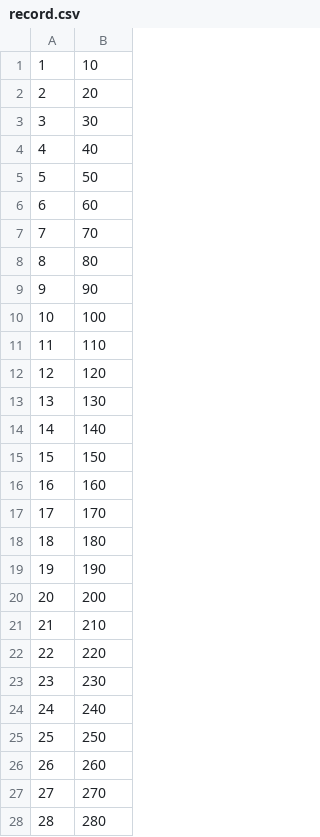
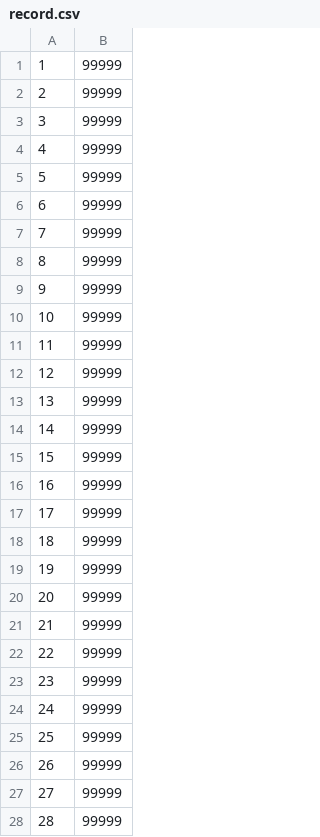
Before and after one commit to pikohan-suzuki/Knight_Tour, a CSV file: KnightTour/app/src/main/assets/record.csv, drawn as a sheet; only a part is shown; the diff covers the shown part only.

```diff
--- a/KnightTour/app/src/main/assets/record.csv
+++ b/KnightTour/app/src/main/assets/record.csv
@@ -1,28 +1,28 @@
-1,10,
-2,20,
-3,30,
-4,40,
-5,50,
-6,60,
-7,70,
-8,80,
-9,90,
-10,100,
-11,110,
-12,120,
-13,130,
-14,140,
-15,150,
-16,160,
-17,170,
-18,180,
-19,190,
-20,200,
-21,210,
-22,220,
-23,230,
-24,240,
-25,250,
-26,260,
-27,270,
-28,280,
+1,99999,
+2,99999,
+3,99999,
+4,99999,
+5,99999,
+6,99999,
+7,99999,
+8,99999,
+9,99999,
+10,99999,
+11,99999,
+12,99999,
+13,99999,
+14,99999,
+15,99999,
+16,99999,
+17,99999,
+18,99999,
+19,99999,
+20,99999,
+21,99999,
+22,99999,
+23,99999,
+24,99999,
+25,99999,
+26,99999,
+27,99999,
+28,99999,
```
Also changed, not shown: 2 edited cells elsewhere in this file, KnightTour/app/src/main/assets/stage.csv.
